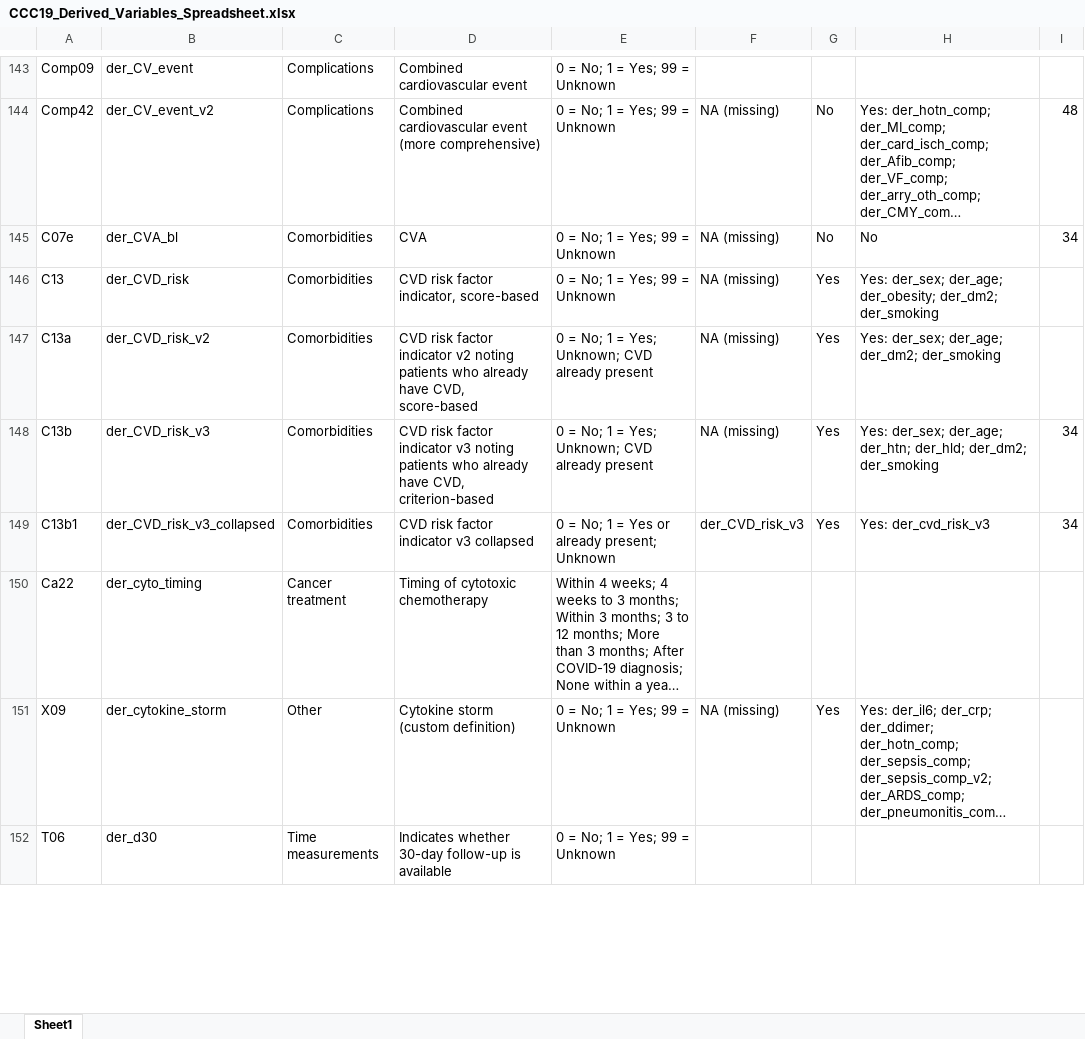
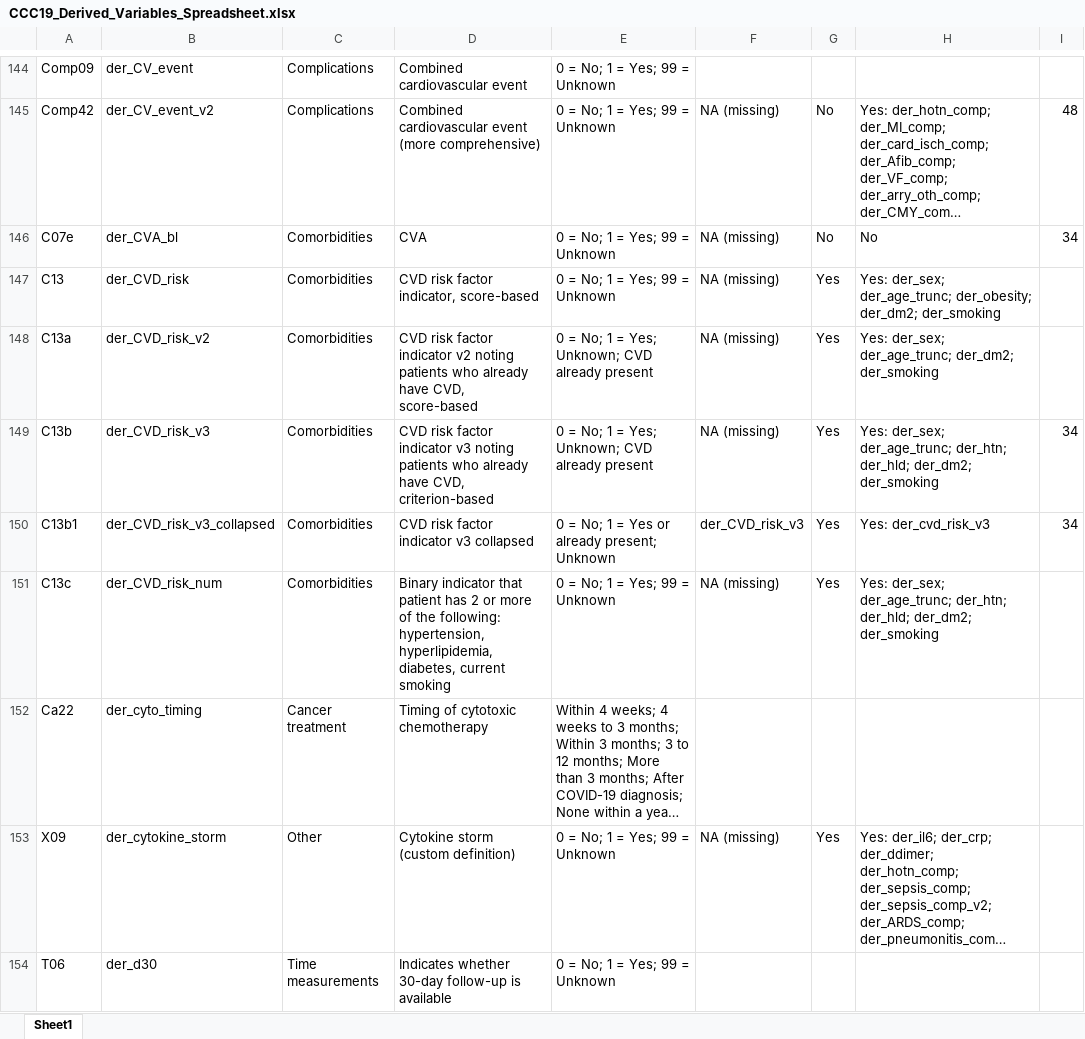
Before and after one commit to covidncancer/CCC19_dictionary, an Excel workbook: CCC19_Derived_Variables_Spreadsheet.xlsx, sheet Sheet1, drawn as a sheet; only a part is shown, gaps mark what is left out; long unchanged cells end in …; values as stored, in another font and other column widths than the file's, no borders; table styles not drawn; addresses are those after the commit; the diff covers the shown part only; the diff names each change by its address in the sheet, - before the commit and + after, or states it on an @@ line.

Commit message:
more variables

```diff
--- a/CCC19_Derived_Variables_Spreadsheet.xlsx (sheet Sheet1)
+++ b/CCC19_Derived_Variables_Spreadsheet.xlsx (sheet Sheet1)
-H147: Yes: der_sex; der_age; der_obesity; der_dm2;…
+H147: Yes: der_sex; der_age_trunc; der_obesity; der_dm2;…
-H148: Yes: der_sex; der_age; der_dm2; der_smoking
+H148: Yes: der_sex; der_age_trunc; der_dm2; der_smoking
-H149: Yes: der_sex; der_age; der_htn; der_hld;…
+H149: Yes: der_sex; der_age_trunc; der_htn; der_hld;…
+row 151: C13c | der_CVD_risk_num | Comorbidities | Binary indicator that patient has 2 or more of the following: hypertension, hyperlipidemia, diabetes, current smoking | 0 = No; 1 = Yes; 99 = Unknown | NA (missing) | Yes | Yes: der_sex; der_age_trunc; der_htn; der_hld; der_dm2; der_smoking
```
Also changed, not shown: 1 added row and 45 edited cells elsewhere in this sheet, 1 other file.
